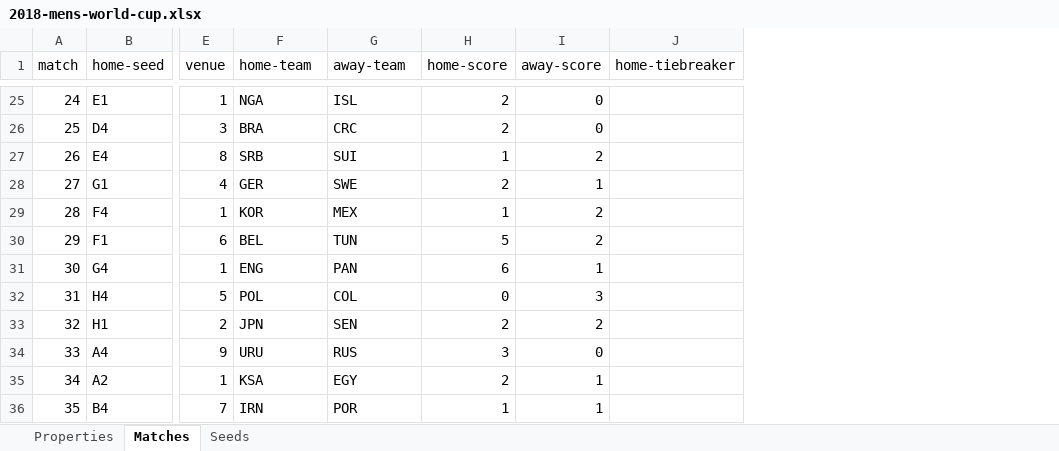
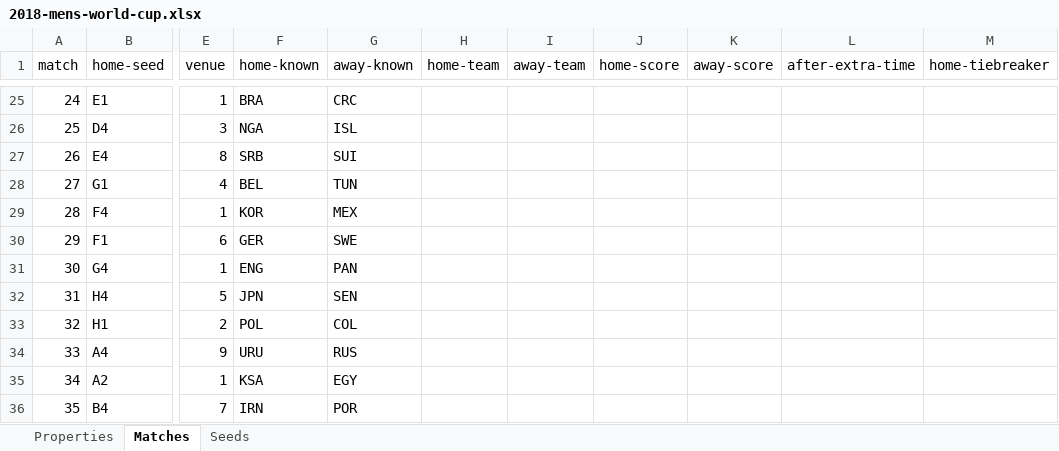
Before and after one commit to bruceoberg/soccer-tourney-poster, an Excel workbook: src/stp/database/2018-mens-world-cup.xlsx, sheet Matches, drawn as a sheet; only a part is shown, gaps mark what is left out; values as stored, in another font and other column widths than the file's, no borders; table styles not drawn; addresses are those after the commit; the diff covers the shown part only; the diff names each change by its address in the sheet, - before the commit and + after, or states it on an @@ line.

```diff
--- a/src/stp/database/2018-mens-world-cup.xlsx (sheet Matches)
+++ b/src/stp/database/2018-mens-world-cup.xlsx (sheet Matches)
+column H (home-team), empty
+column I (away-team), empty
+column L (after-extra-time), empty
-F1: home-team
+F1: home-known
-G1: away-team
+G1: away-known
-F25 (home-known): NGA
+F25 (home-known): BRA
-G25 (away-known): ISL
+G25 (away-known): CRC
-J25:J26 (home-score): 2
+J25:J26 (home-score): (empty)
-K25:K26 (away-score): 0
+K25:K26 (away-score): (empty)
-F26 (home-known): BRA
+F26 (home-known): NGA
-G26 (away-known): CRC
+G26 (away-known): ISL
-J27 (home-score): 1
+J27 (home-score): (empty)
-K27 (away-score): 2
+K27 (away-score): (empty)
-F28 (home-known): GER
+F28 (home-known): BEL
-G28 (away-known): SWE
+G28 (away-known): TUN
-J28 (home-score): 2
+J28 (home-score): (empty)
-K28 (away-score): 1
+K28 (away-score): (empty)
-J29 (home-score): 1
+J29 (home-score): (empty)
-K29:K30 (away-score): 2
+K29:K30 (away-score): (empty)
-F30 (home-known): BEL
+F30 (home-known): GER
-G30 (away-known): TUN
+G30 (away-known): SWE
-J30 (home-score): 5
+J30 (home-score): (empty)
-J31 (home-score): 6
+J31 (home-score): (empty)
-K31 (away-score): 1
+K31 (away-score): (empty)
-F32 (home-known): POL
+F32 (home-known): JPN
-G32 (away-known): COL
+G32 (away-known): SEN
-J32 (home-score): 0
+J32 (home-score): (empty)
-K32 (away-score): 3
+K32 (away-score): (empty)
-F33 (home-known): JPN
+F33 (home-known): POL
-G33 (away-known): SEN
+G33 (away-known): COL
-J33 (home-score): 2
+J33 (home-score): (empty)
-K33 (away-score): 2
+K33 (away-score): (empty)
-J34 (home-score): 3
+J34 (home-score): (empty)
-K34 (away-score): 0
+K34 (away-score): (empty)
-J35 (home-score): 2
+J35 (home-score): (empty)
-K35:K36 (away-score): 1
+K35:K36 (away-score): (empty)
-J36 (home-score): 1
+J36 (home-score): (empty)
```
Also changed, not shown: 186 edited cells elsewhere in this sheet, formulas that keep their value.
